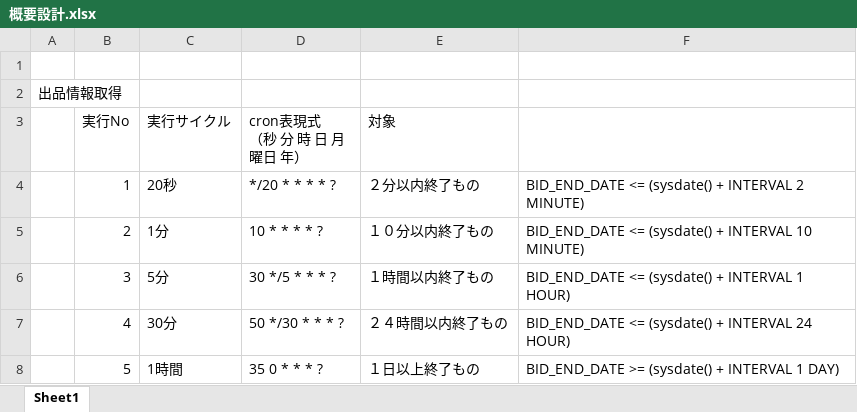
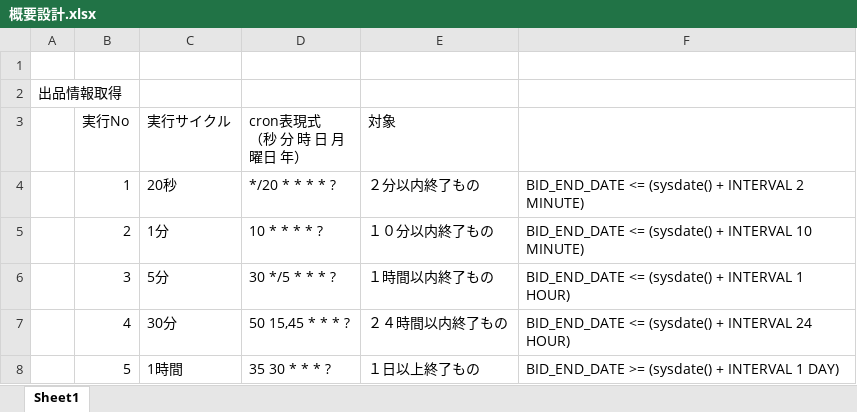
Before and after one commit to boysnow/RuoYi-Vue, an Excel workbook: ruoyi-aucper/document/概要設計.xlsx, sheet Sheet1, drawn as a sheet; values as stored, in another font and other column widths than the file's, no borders; the diff names each change by its address in the sheet, - before the commit and + after, or states it on an @@ line.

```diff
--- a/ruoyi-aucper/document/概要設計.xlsx (sheet Sheet1)
+++ b/ruoyi-aucper/document/概要設計.xlsx (sheet Sheet1)
-D7 (cron表現式 （秒 分 時 日 月 曜日 年）): 50 */30 * * * ?
+D7 (cron表現式 （秒 分 時 日 月 曜日 年）): 50 15,45 * * * ?
-D8 (cron表現式 （秒 分 時 日 月 曜日 年）): 35 0 * * * ?
+D8 (cron表現式 （秒 分 時 日 月 曜日 年）): 35 30 * * * ?
```
Also changed, not shown: 1 other file.
